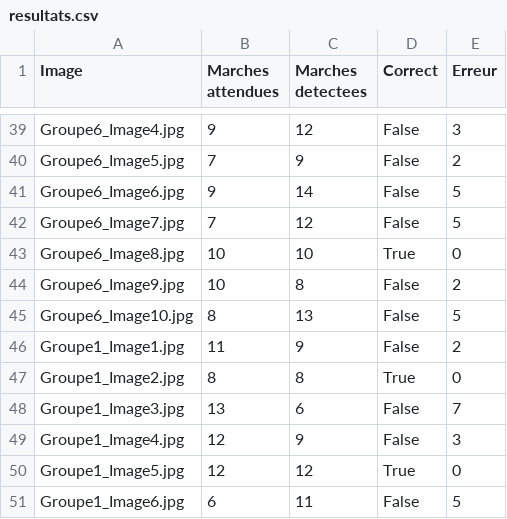
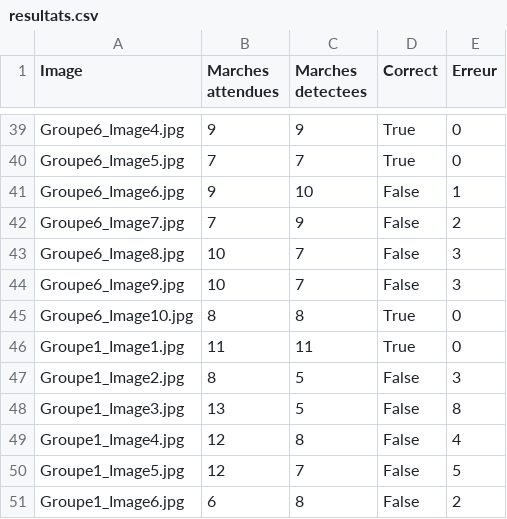
Before and after one commit to Riadeuh/Image_M1, a CSV file: resultats.csv, drawn as a sheet; only a part is shown, gaps mark what is left out; the diff covers the shown part only; the diff names each change by its address in the sheet, - before the commit and + after, or states it on an @@ line.

```diff
--- a/resultats.csv
+++ b/resultats.csv
-C39 (Marches detectees): 12
+C39 (Marches detectees): 9
-D39:D40 (Correct): False
+D39:D40 (Correct): True
-E39 (Erreur): 3
+E39 (Erreur): 0
-C40 (Marches detectees): 9
+C40 (Marches detectees): 7
-E40 (Erreur): 2
+E40 (Erreur): 0
-C41 (Marches detectees): 14
+C41 (Marches detectees): 10
-E41 (Erreur): 5
+E41 (Erreur): 1
-C42 (Marches detectees): 12
+C42 (Marches detectees): 9
-E42 (Erreur): 5
+E42 (Erreur): 2
-C43 (Marches detectees): 10
+C43 (Marches detectees): 7
-D43 (Correct): True
+D43 (Correct): False
-E43 (Erreur): 0
+E43 (Erreur): 3
-C44 (Marches detectees): 8
+C44 (Marches detectees): 7
-E44 (Erreur): 2
+E44 (Erreur): 3
-C45 (Marches detectees): 13
+C45 (Marches detectees): 8
-D45:D46 (Correct): False
+D45:D46 (Correct): True
-E45 (Erreur): 5
+E45 (Erreur): 0
-C46 (Marches detectees): 9
+C46 (Marches detectees): 11
-E46 (Erreur): 2
+E46 (Erreur): 0
-C47 (Marches detectees): 8
+C47 (Marches detectees): 5
-D47 (Correct): True
+D47 (Correct): False
-E47 (Erreur): 0
+E47 (Erreur): 3
-C48 (Marches detectees): 6
+C48 (Marches detectees): 5
-E48 (Erreur): 7
+E48 (Erreur): 8
-C49 (Marches detectees): 9
+C49 (Marches detectees): 8
-E49 (Erreur): 3
+E49 (Erreur): 4
-C50 (Marches detectees): 12
+C50 (Marches detectees): 7
-D50 (Correct): True
+D50 (Correct): False
-E50 (Erreur): 0
+E50 (Erreur): 5
-C51 (Marches detectees): 11
+C51 (Marches detectees): 8
-E51 (Erreur): 5
+E51 (Erreur): 2
```
Also changed, not shown: 130 edited cells elsewhere in this file, 2 other files.
